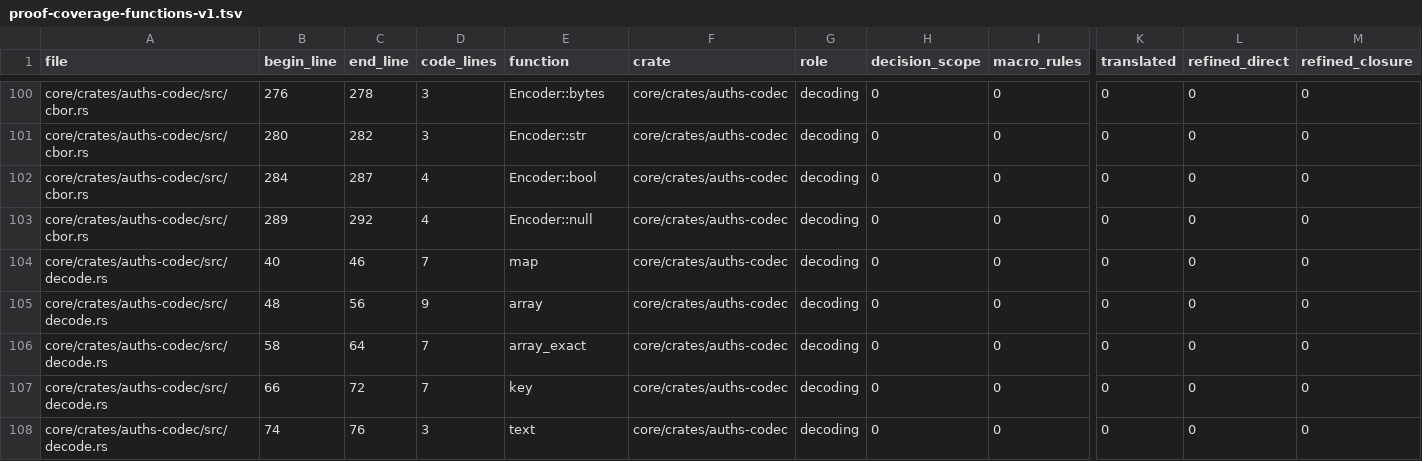
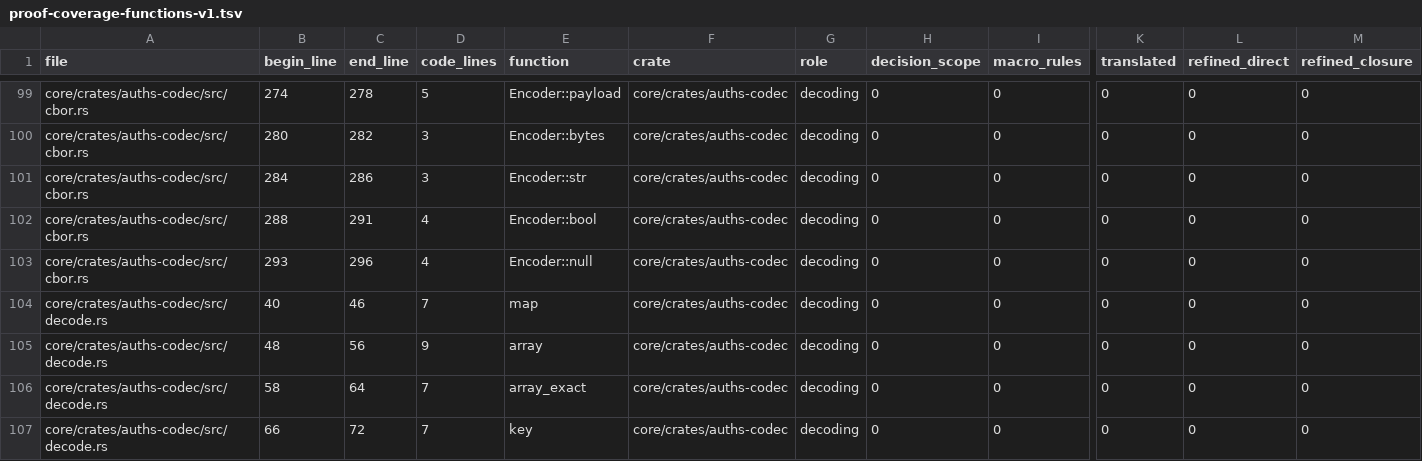
Before and after one commit to auths-dev/auths-proof, a TSV file: formal/proof-coverage-functions-v1.tsv, drawn as a sheet; only a part is shown, gaps mark what is left out; the shorter side is filled out with more unchanged rows; addresses are those after the commit; rows hold the shown columns only; the diff covers the shown part only; the diff names each change by its address in the sheet, - before the commit and + after, or states it on an @@ line.

Commit message:
feat(formal): qualify exact-source CBOR head decoding

```diff
--- a/formal/proof-coverage-functions-v1.tsv
+++ b/formal/proof-coverage-functions-v1.tsv
-B99 (begin_line): 276
+B99 (begin_line): 274
-D99 (code_lines): 3
+D99 (code_lines): 5
-E99 (function): Encoder::bytes
+E99 (function): Encoder::payload
-E100 (function): Encoder::str
+E100 (function): Encoder::bytes
+row 101: core/crates/auths-codec/src/cbor.rs | 284 | 286 | 3 | Encoder::str | core/crates/auths-codec | decoding | 0 | 0 | 0 | 0 | 0
-B102 (begin_line): 284
+B102 (begin_line): 288
-C102 (end_line): 287
+C102 (end_line): 291
-B103 (begin_line): 289
+B103 (begin_line): 293
-C103 (end_line): 292
+C103 (end_line): 296
```
Also changed, not shown: 1 removed row and 66 edited cells elsewhere in this file, 21 other files.
